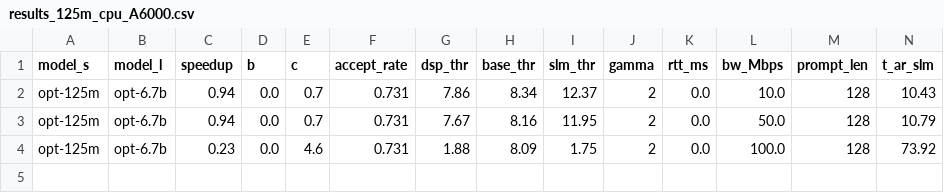
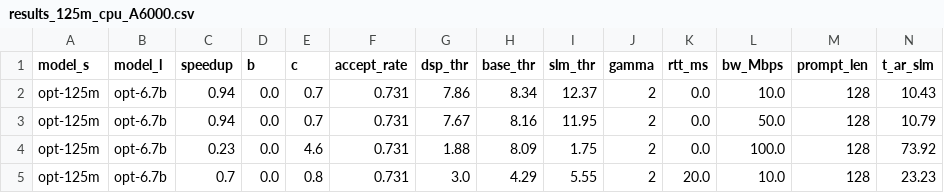
Before and after one commit to JasonNing96/DSSD-Efficient-Edge-Computing, a CSV file: results/results_125m_cpu_A6000.csv, drawn as a sheet; only a part is shown; rows hold the shown columns only; the diff names each change by its address in the sheet, - before the commit and + after, or states it on an @@ line.

```diff
--- a/results/results_125m_cpu_A6000.csv
+++ b/results/results_125m_cpu_A6000.csv
+row 5: opt-125m | opt-6.7b | 0.7 | 0.0 | 0.8 | 0.731 | 3.0 | 4.29 | 5.55 | 2 | 20.0 | 10.0 | 128 | 23.23
```
Also changed, not shown: 1 other file.
